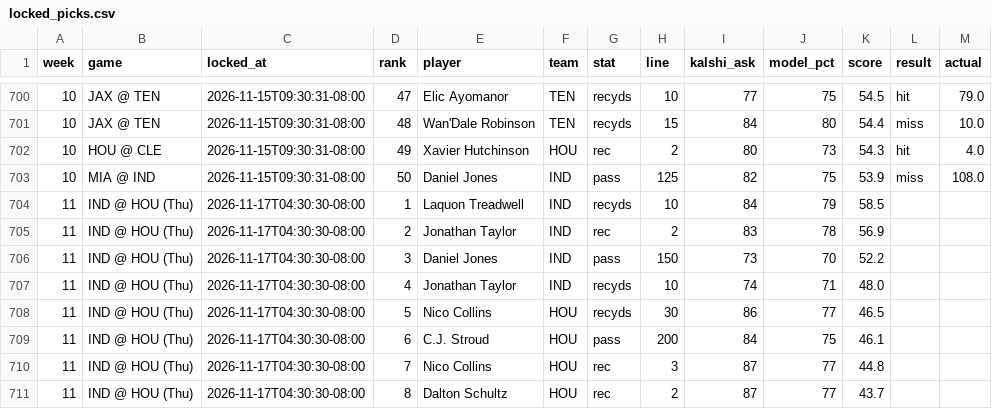
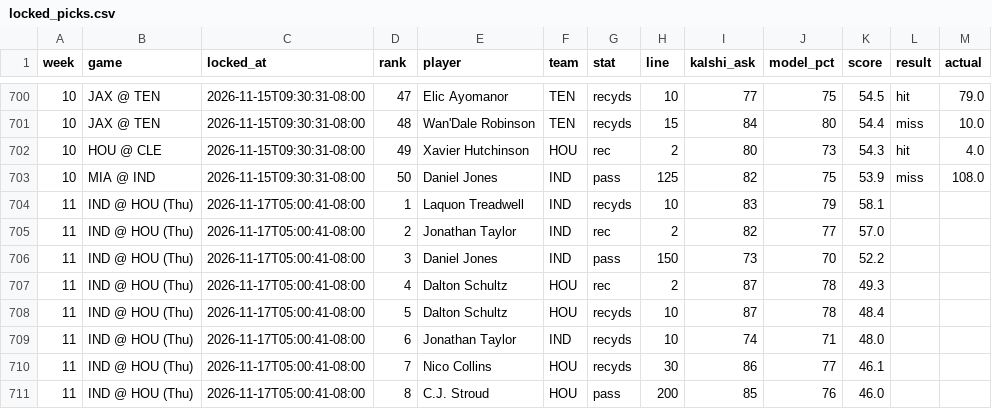
Before and after one commit to mrparkecito-droid/prop-board, a CSV file: data/locked_picks.csv, drawn as a sheet; only a part is shown, gaps mark what is left out.

```diff
--- a/data/locked_picks.csv
+++ b/data/locked_picks.csv
@@ -703,9 +703,9 @@ week,game,locked_at,rank,player,team,stat,line,kalshi_ask,model_pct,score,result
 10,MIA @ IND,2026-11-15T09:30:31-08:00,50,Daniel Jones,IND,pass,125,82,75,53.9,miss,108.0
-11,IND @ HOU (Thu),2026-11-17T04:30:30-08:00,1,Laquon Treadwell,IND,recyds,10,84,79,58.5,,
-11,IND @ HOU (Thu),2026-11-17T04:30:30-08:00,2,Jonathan Taylor,IND,rec,2,83,78,56.9,,
-11,IND @ HOU (Thu),2026-11-17T04:30:30-08:00,3,Daniel Jones,IND,pass,150,73,70,52.2,,
-11,IND @ HOU (Thu),2026-11-17T04:30:30-08:00,4,Jonathan Taylor,IND,recyds,10,74,71,48.0,,
-11,IND @ HOU (Thu),2026-11-17T04:30:30-08:00,5,Nico Collins,HOU,recyds,30,86,77,46.5,,
-11,IND @ HOU (Thu),2026-11-17T04:30:30-08:00,6,C.J. Stroud,HOU,pass,200,84,75,46.1,,
-11,IND @ HOU (Thu),2026-11-17T04:30:30-08:00,7,Nico Collins,HOU,rec,3,87,77,44.8,,
-11,IND @ HOU (Thu),2026-11-17T04:30:30-08:00,8,Dalton Schultz,HOU,rec,2,87,77,43.7,,
+11,IND @ HOU (Thu),2026-11-17T05:00:41-08:00,1,Laquon Treadwell,IND,recyds,10,83,79,58.1,,
+11,IND @ HOU (Thu),2026-11-17T05:00:41-08:00,2,Jonathan Taylor,IND,rec,2,82,77,57.0,,
+11,IND @ HOU (Thu),2026-11-17T05:00:41-08:00,3,Daniel Jones,IND,pass,150,73,70,52.2,,
+11,IND @ HOU (Thu),2026-11-17T05:00:41-08:00,4,Dalton Schultz,HOU,rec,2,87,78,49.3,,
+11,IND @ HOU (Thu),2026-11-17T05:00:41-08:00,5,Dalton Schultz,HOU,recyds,10,87,78,48.4,,
+11,IND @ HOU (Thu),2026-11-17T05:00:41-08:00,6,Jonathan Taylor,IND,recyds,10,74,71,48.0,,
+11,IND @ HOU (Thu),2026-11-17T05:00:41-08:00,7,Nico Collins,HOU,recyds,30,86,77,46.1,,
+11,IND @ HOU (Thu),2026-11-17T05:00:41-08:00,8,C.J. Stroud,HOU,pass,200,85,76,46.0,,
```
Also changed, not shown: 7 other files.
